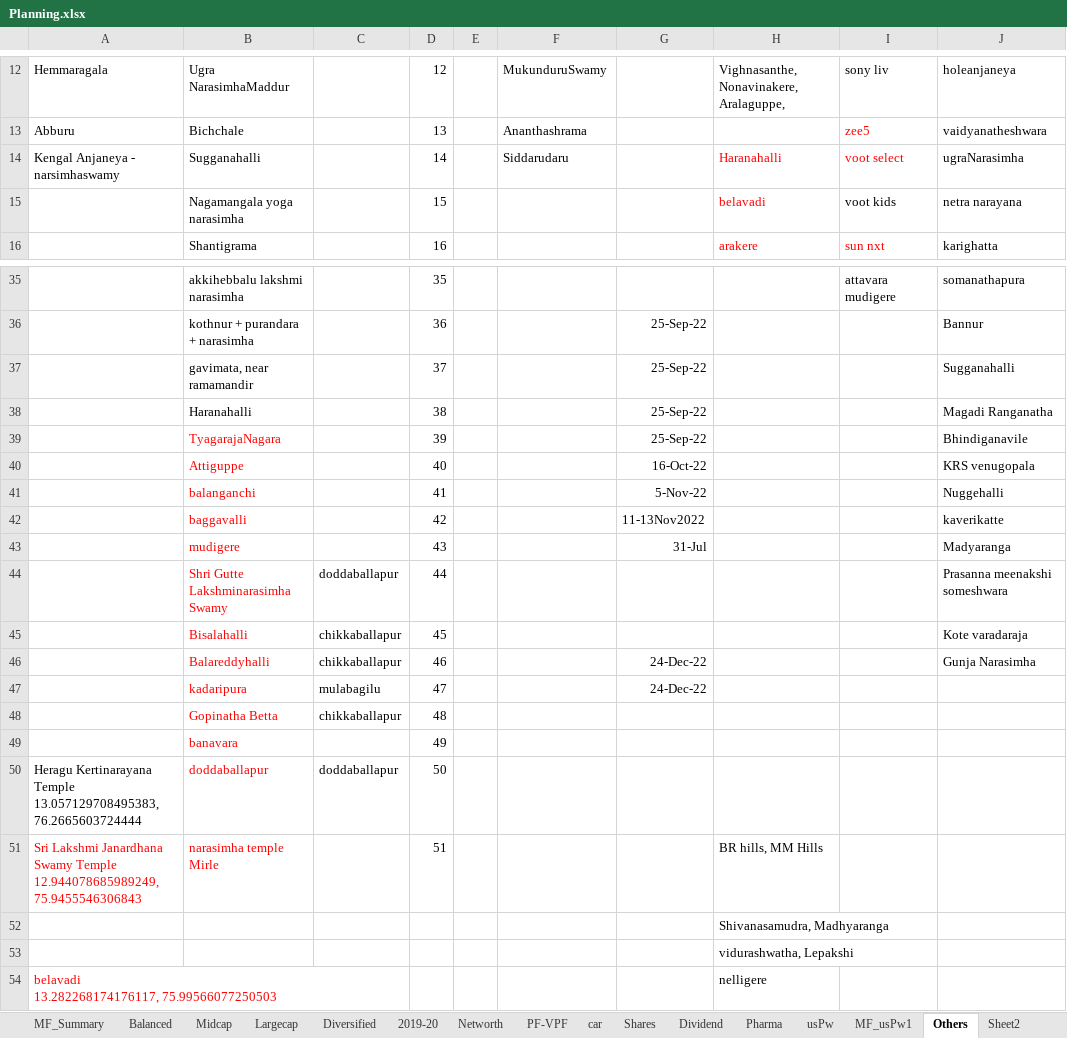
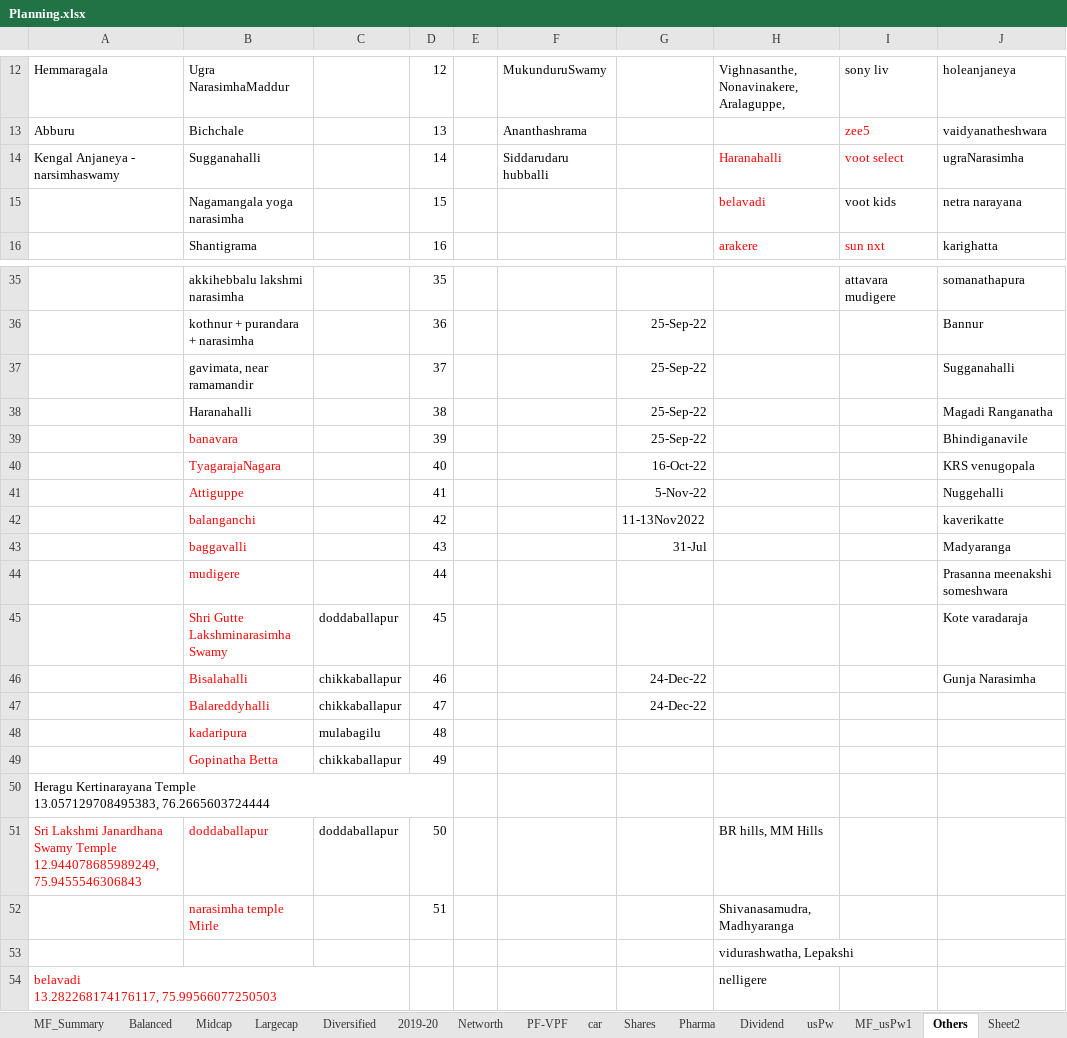
Before and after one commit to niranjanadatta/ndattarepo, an Excel workbook: Planning.xlsx, sheet Others, drawn as a sheet; only a part is shown, gaps mark what is left out; values as stored, in another font and other column widths than the file's, no borders; removed rows and columns are numbered as before the commit, all else as after; rows hold the shown columns only; ↵ is a line break in a cell; the diff names each change by its address in the sheet, - before the commit and + after, or states it on an @@ line.

```diff
--- a/Planning.xlsx (sheet Others)
+++ b/Planning.xlsx (sheet Others)
@@ sheet tab order changed: MF_Summary | Balanced | Midcap | Largecap | Diversified | 2019-20 | Networth | PF-VPF | car | Shares | Pharma | Dividend | usPw | MF_usPw1 | Others | Sheet2 @@
-F14: Siddarudaru
+F14: Siddarudaru hubballi
-B39: TyagarajaNagara
+B39: banavara
-B40: Attiguppe
+B40: TyagarajaNagara
-B41: balanganchi
+B41: Attiguppe
-B42: baggavalli
+B42: balanganchi
-B43: mudigere
+B43: baggavalli
-B44: Shri Gutte Lakshminarasimha Swamy
+B44: mudigere
-C44: doddaballapur
+C44: (empty)
-B45: Bisalahalli
+B45: Shri Gutte Lakshminarasimha Swamy
-C45: chikkaballapur
+C45: doddaballapur
-B46: Balareddyhalli
+B46: Bisalahalli
-B47: kadaripura
+B47: Balareddyhalli
-C47: mulabagilu
+C47: chikkaballapur
+row 48:  | kadaripura | mulabagilu | 48
-D49: 48
+D49: 49
-row 49:  | banavara |  | 49
+row 50: Heragu Kertinarayana Temple ↵ 13.057129708495383, 76.2665603724444
-A51: Heragu Kertinarayana Temple ↵ 13.057129708495383, 76.2665603724444
+A51: Sri Lakshmi Janardhana Swamy Temple ↵ 12.944078685989249, 75.9455546306843
-A51 text colour: black
+A51 text colour: #FF0000
-H51: (empty)
+H51: BR hills, MM Hills
-A52: Sri Lakshmi Janardhana Swamy Temple ↵ 12.944078685989249, 75.9455546306843
+A52: (empty)
-H52: BR hills, MM Hills
+H52: Shivanasamudra, Madhyaranga
-row 52:  |  |  |  |  |  |  | Shivanasamudra, Madhyaranga
```
Also changed, not shown: sheet PF-VPF, sheet Networth, sheet Dividend, sheet usPw, sheet Shares, Expenses2023.xlsx, ananthaDeath.xlsx.
